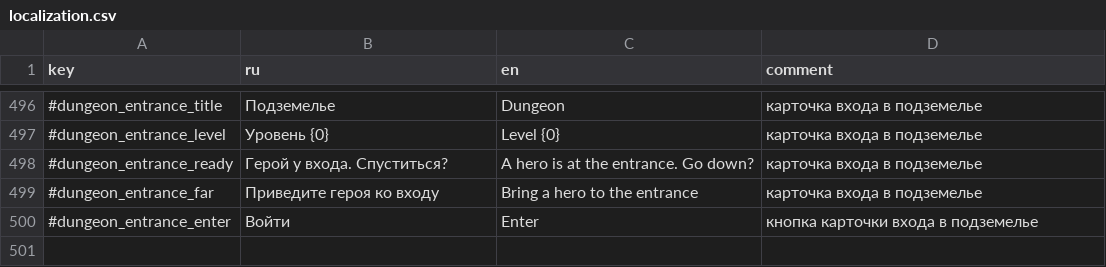
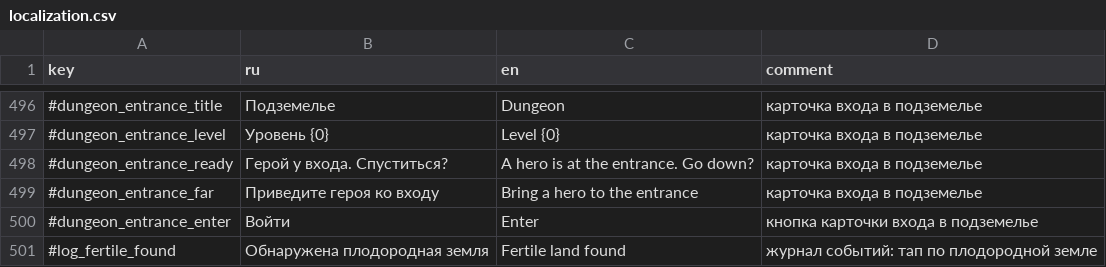
Before and after one commit to Safronov-Siarhei/CityBuilding, a CSV file: Assets/_Project/Balance/localization.csv, drawn as a sheet; only a part is shown, gaps mark what is left out.

```diff
--- a/Assets/_Project/Balance/localization.csv
+++ b/Assets/_Project/Balance/localization.csv
@@ -500 +500,2 @@ key,ru,en,comment
 #dungeon_entrance_enter,Войти,Enter,кнопка карточки входа в подземелье
+#log_fertile_found,Обнаружена плодородная земля,Fertile land found,журнал событий: тап по плодородной земле
```
Also changed, not shown: Assets/_Project/Balance/economy.csv, 12 other files.
